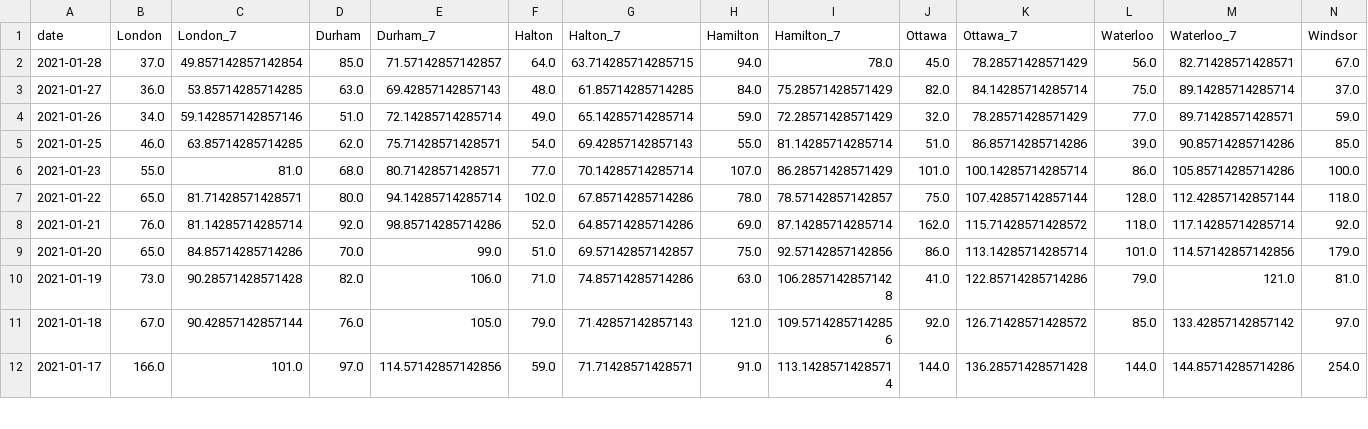
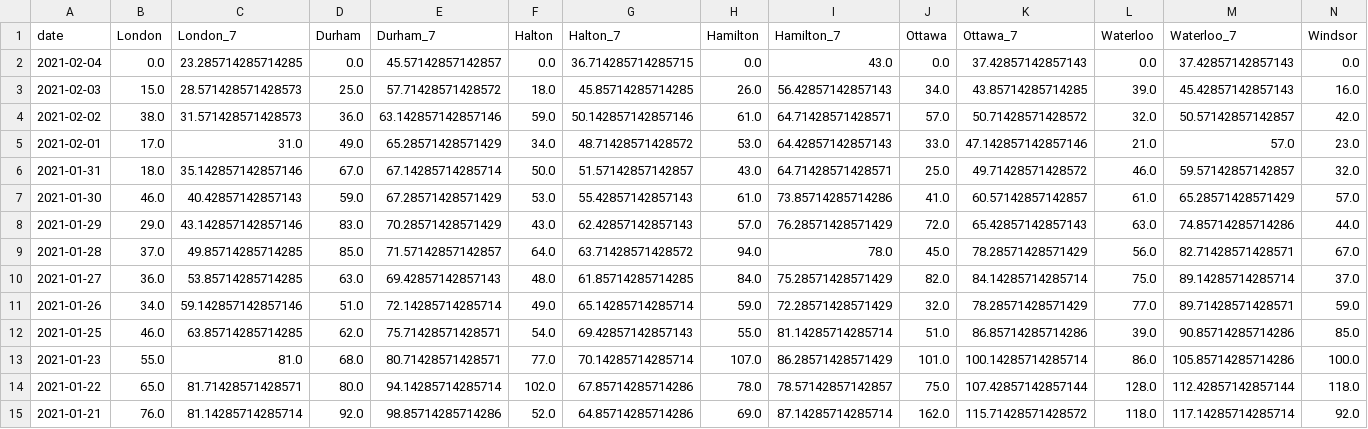
Before and after one commit to martin-allen/covid, a CSV file: data/output/ontario_new.csv, drawn as a sheet; only a part is shown; the shorter side is filled out with more unchanged rows; addresses are those after the commit; rows hold the shown columns only; the diff names each change by its address in the sheet, - before the commit and + after, or states it on an @@ line.

Commit message:
ontario script updated for day-by-day collection; ontario data updated from Jan 28

```diff
--- a/data/output/ontario_new.csv
+++ b/data/output/ontario_new.csv
+row 2: 2021-02-04 | 0.0 | 23.285714285714285 | 0.0 | 45.57142857142857 | 0.0 | 36.714285714285715 | 0.0 | 43.0 | 0.0 | 37.42857142857143 | 0.0 | 37.42857142857143 | 0.0
+row 3: 2021-02-03 | 15.0 | 28.571428571428573 | 25.0 | 57.71428571428572 | 18.0 | 45.85714285714285 | 26.0 | 56.42857142857143 | 34.0 | 43.85714285714285 | 39.0 | 45.42857142857143 | 16.0
+row 4: 2021-02-02 | 38.0 | 31.571428571428573 | 36.0 | 63.142857142857146 | 59.0 | 50.142857142857146 | 61.0 | 64.71428571428571 | 57.0 | 50.71428571428572 | 32.0 | 50.57142857142857 | 42.0
+row 5: 2021-02-01 | 17.0 | 31.0 | 49.0 | 65.28571428571429 | 34.0 | 48.71428571428572 | 53.0 | 64.42857142857143 | 33.0 | 47.142857142857146 | 21.0 | 57.0 | 23.0
+row 6: 2021-01-31 | 18.0 | 35.142857142857146 | 67.0 | 67.14285714285714 | 50.0 | 51.57142857142857 | 43.0 | 64.71428571428571 | 25.0 | 49.71428571428572 | 46.0 | 59.57142857142857 | 32.0
+row 7: 2021-01-30 | 46.0 | 40.42857142857143 | 59.0 | 67.28571428571429 | 53.0 | 55.42857142857143 | 61.0 | 73.85714285714286 | 41.0 | 60.57142857142857 | 61.0 | 65.28571428571429 | 57.0
+row 8: 2021-01-29 | 29.0 | 43.142857142857146 | 83.0 | 70.28571428571429 | 43.0 | 62.42857142857143 | 57.0 | 76.28571428571429 | 72.0 | 65.42857142857143 | 63.0 | 74.85714285714286 | 44.0
-C9 (London_7): 49.857142857142854
+C9 (London_7): 49.85714285714285
-G9 (Halton_7): 63.714285714285715
+G9 (Halton_7): 63.71428571428572
```
Also changed, not shown: data/output/ontario_change.csv, data/output/ontario_total.csv, 1 other file.
